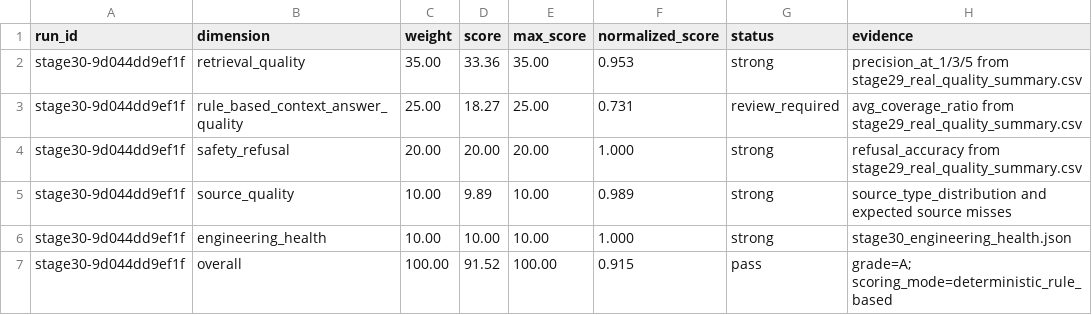
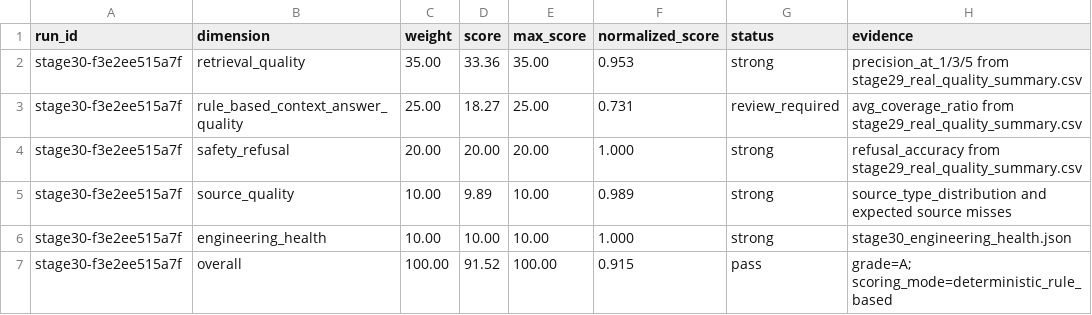
Before and after one commit to CxcTHU/rfc-rag-agent, a CSV file: data/evaluation/stage30_quality_summary.csv, drawn as a sheet.

```diff
--- a/data/evaluation/stage30_quality_summary.csv
+++ b/data/evaluation/stage30_quality_summary.csv
@@ -1,7 +1,7 @@
 run_id,dimension,weight,score,max_score,normalized_score,status,evidence
-stage30-9d044dd9ef1f,retrieval_quality,35.00,33.36,35.00,0.953,strong,precision_at_1/3/5 from stage29_real_quality_summary.csv
-stage30-9d044dd9ef1f,rule_based_context_answer_quality,25.00,18.27,25.00,0.731,review_required,avg_coverage_ratio from stage29_real_quality_summary.csv
-stage30-9d044dd9ef1f,safety_refusal,20.00,20.00,20.00,1.000,strong,refusal_accuracy from stage29_real_quality_summary.csv
-stage30-9d044dd9ef1f,source_quality,10.00,9.89,10.00,0.989,strong,source_type_distribution and expected source misses
-stage30-9d044dd9ef1f,engineering_health,10.00,10.00,10.00,1.000,strong,stage30_engineering_health.json
-stage30-9d044dd9ef1f,overall,100.00,91.52,100.00,0.915,pass,grade=A; scoring_mode=deterministic_rule_based
+stage30-f3e2ee515a7f,retrieval_quality,35.00,33.36,35.00,0.953,strong,precision_at_1/3/5 from stage29_real_quality_summary.csv
+stage30-f3e2ee515a7f,rule_based_context_answer_quality,25.00,18.27,25.00,0.731,review_required,avg_coverage_ratio from stage29_real_quality_summary.csv
+stage30-f3e2ee515a7f,safety_refusal,20.00,20.00,20.00,1.000,strong,refusal_accuracy from stage29_real_quality_summary.csv
+stage30-f3e2ee515a7f,source_quality,10.00,9.89,10.00,0.989,strong,source_type_distribution and expected source misses
+stage30-f3e2ee515a7f,engineering_health,10.00,10.00,10.00,1.000,strong,stage30_engineering_health.json
+stage30-f3e2ee515a7f,overall,100.00,91.52,100.00,0.915,pass,grade=A; scoring_mode=deterministic_rule_based
```
Also changed, not shown: data/evaluation/stage30_quality_scores.csv, data/evaluation/stage36_production_smoke_results.csv, 27 other files.
